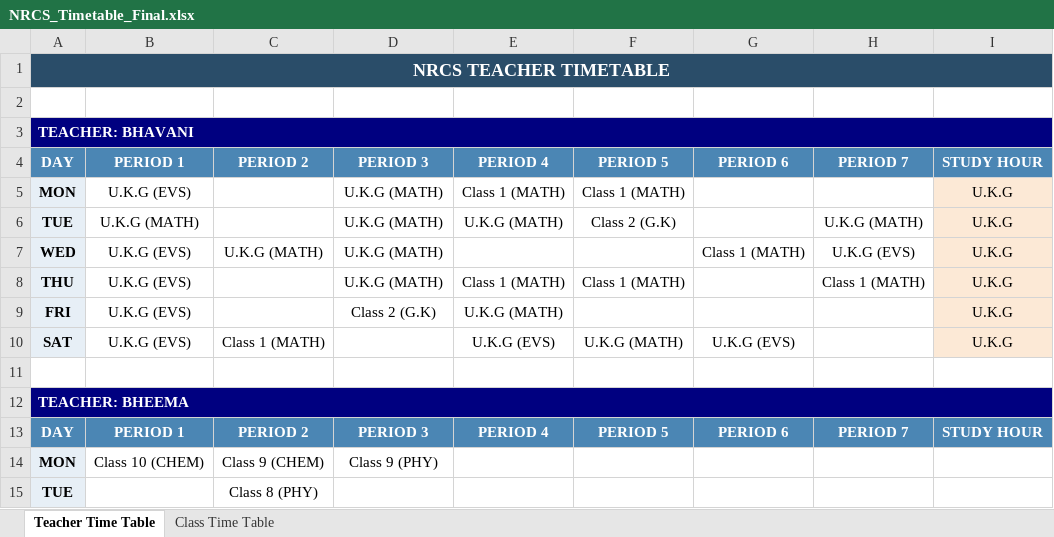
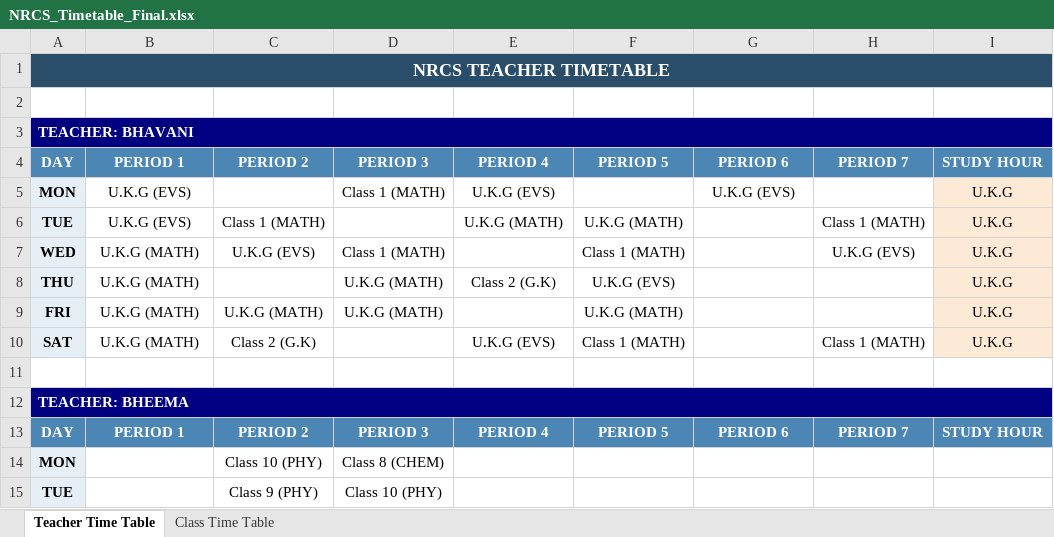
Before and after one commit to SudhakarPuppala/School_TimeTable, an Excel workbook: NRCS/Output/NRCS_Timetable_Final.xlsx, sheet Teacher Time Table, drawn as a sheet; only a part is shown; values as stored, in another font and other column widths than the file's, no borders; the diff covers the shown part only; the diff names each change by its address in the sheet, - before the commit and + after, or states it on an @@ line.

```diff
--- a/NRCS/Output/NRCS_Timetable_Final.xlsx (sheet Teacher Time Table)
+++ b/NRCS/Output/NRCS_Timetable_Final.xlsx (sheet Teacher Time Table)
-D5: U.K.G (MATH)
+D5: Class 1 (MATH)
-E5: Class 1 (MATH)
+E5: U.K.G (EVS)
-F5: Class 1 (MATH)
+F5: (empty)
-G5: (empty)
+G5: U.K.G (EVS)
-B6: U.K.G (MATH)
+B6: U.K.G (EVS)
-C6: (empty)
+C6: Class 1 (MATH)
-D6: U.K.G (MATH)
+D6: (empty)
-F6: Class 2 (G.K)
+F6: U.K.G (MATH)
-H6: U.K.G (MATH)
+H6: Class 1 (MATH)
-B7:B10: U.K.G (EVS)
+B7:B10: U.K.G (MATH)
-C7: U.K.G (MATH)
+C7: U.K.G (EVS)
-D7: U.K.G (MATH)
+D7: Class 1 (MATH)
-F7: (empty)
+F7: Class 1 (MATH)
-G7: Class 1 (MATH)
+G7: (empty)
-E8: Class 1 (MATH)
+E8: Class 2 (G.K)
-F8: Class 1 (MATH)
+F8: U.K.G (EVS)
-H8: Class 1 (MATH)
+H8: (empty)
-C9: (empty)
+C9: U.K.G (MATH)
-D9: Class 2 (G.K)
+D9: U.K.G (MATH)
-E9: U.K.G (MATH)
+E9: (empty)
-F9: (empty)
+F9: U.K.G (MATH)
-C10: Class 1 (MATH)
+C10: Class 2 (G.K)
-F10: U.K.G (MATH)
+F10: Class 1 (MATH)
-G10: U.K.G (EVS)
+G10: (empty)
-H10: (empty)
+H10: Class 1 (MATH)
-B14: Class 10 (CHEM)
+B14: (empty)
-C14: Class 9 (CHEM)
+C14: Class 10 (PHY)
-D14: Class 9 (PHY)
+D14: Class 8 (CHEM)
-C15: Class 8 (PHY)
+C15: Class 9 (PHY)
-D15: (empty)
+D15: Class 10 (PHY)
```
Also changed, not shown: 11 added rows, 11 removed rows and 399 edited cells elsewhere in this sheet, sheet Class Time Table, NRHS/Output/NRHS_Timetable_Final.xlsx, 7 other files.
